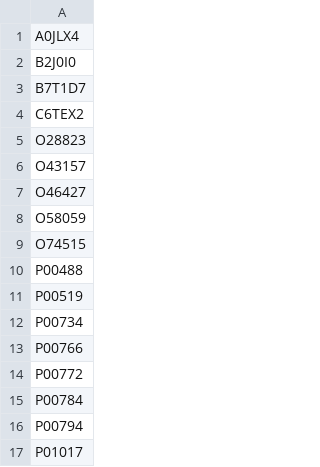
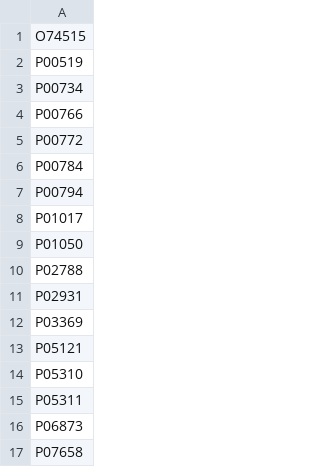
Before and after one commit to BiGCAT-UM/PyWikiPathways, a CSV file: PythonScripts/IDs.csv, drawn as a sheet; only a part is shown; the shorter side is filled out with more unchanged rows; the diff covers the shown part only; the diff names each change by its address in the sheet, - before the commit and + after, or states it on an @@ line.

Commit message:
Update IDs.csv

```diff
--- a/PythonScripts/IDs.csv
+++ b/PythonScripts/IDs.csv
-row 1: A0JLX4
-row 2: B2J0I0
-row 3: B7T1D7
-row 4: C6TEX2
-row 5: O28823
-row 6: O43157
-row 7: O46427
-row 8: O58059
-row 10: P00488
```
Also changed, not shown: 32 removed rows elsewhere in this file.
